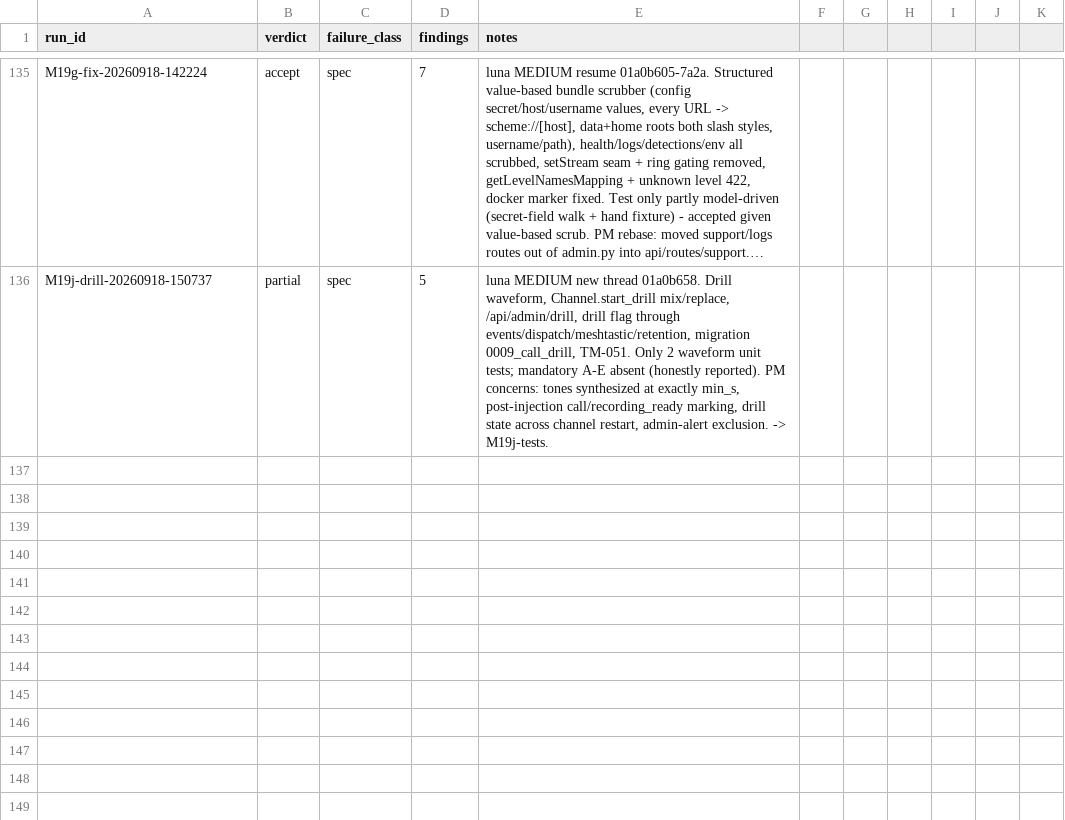
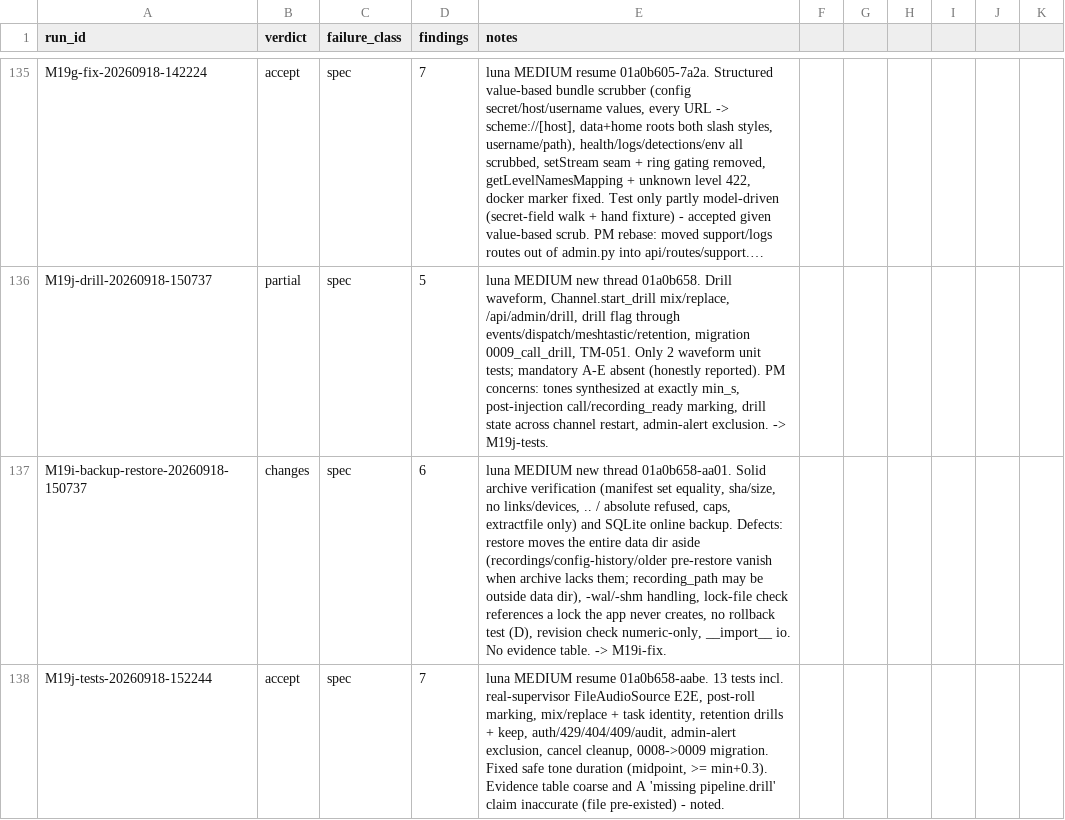
Before and after one commit to JustBeanie/tonewatch, a CSV file: docs/pm/reviews.csv, drawn as a sheet; only a part is shown, gaps mark what is left out; long unchanged cells end in …; the diff names each change by its address in the sheet, - before the commit and + after, or states it on an @@ line.

```diff
--- a/docs/pm/reviews.csv
+++ b/docs/pm/reviews.csv
+row 137: M19i-backup-restore-20260918-150737 | changes | spec | 6 | luna MEDIUM new thread 01a0b658-aa01. Solid archive verification (manifest set equality, sha/size, no links/devices, .. / absolute refused, caps, extractfile only) and SQLite online backup. Defects: restore moves the entire data dir aside (recordings/config-history/older pre-restore vanish when archive lacks them; recording_path may be outside data dir), -wal/-shm handling, lock-file check references a lock the app never creates, no rollback test (D), revision check numeric-only, __import__ io. No evidence table. -> M19i-fix.
+row 138: M19j-tests-20260918-152244 | accept | spec | 7 | luna MEDIUM resume 01a0b658-aabe. 13 tests incl. real-supervisor FileAudioSource E2E, post-roll marking, mix/replace + task identity, retention drills + keep, auth/429/404/409/audit, admin-alert exclusion, cancel cleanup, 0008->0009 migration. Fixed safe tone duration (midpoint, >= min+0.3). Evidence table coarse and A 'missing pipeline.drill' claim inaccurate (file pre-existed) - noted.
```
Also changed, not shown: 1 other file.
